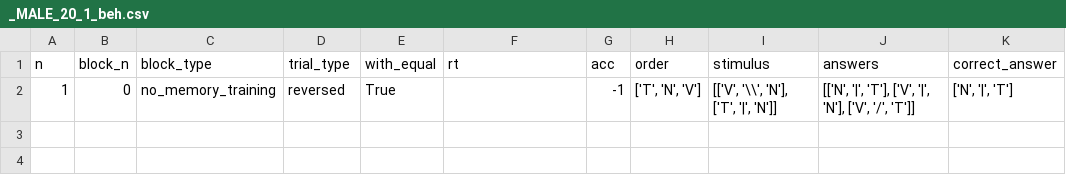
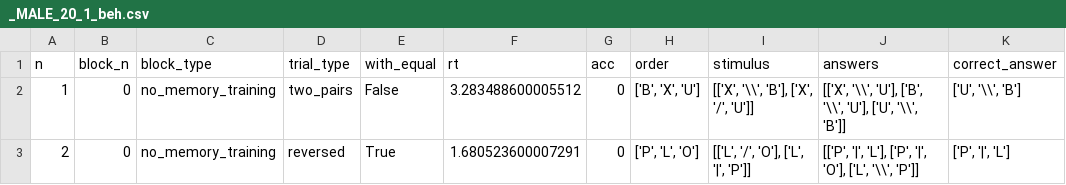
Before and after one commit to cogscilab-experiment-y/Transrel_experimental, a CSV file: results/_MALE_20_1_beh.csv, drawn as a sheet.

Commit message:
instructions and updated config

```diff
--- a/results/_MALE_20_1_beh.csv
+++ b/results/_MALE_20_1_beh.csv
@@ -1,2 +1,3 @@
 n,block_n,block_type,trial_type,with_equal,rt,acc,order,stimulus,answers,correct_answer
-1,0,no_memory_training,reversed,True,,-1,"['T', 'N', 'V']","[['V', '\\', 'N'], ['T', '|', 'N']]","[['N', '|', 'T'], ['V', '|', 'N'], ['V', '/', 'T']]","['N', '|', 'T']"
+1,0,no_memory_training,two_pairs,False,3.283488600005512,0,"['B', 'X', 'U']","[['X', '\\', 'B'], ['X', '/', 'U']]","[['X', '\\', 'U'], ['B', '\\', 'U'], ['U', '\\', 'B']]","['U', '\\', 'B']"
+2,0,no_memory_training,reversed,True,1.680523600007291,0,"['P', 'L', 'O']","[['L', '/', 'O'], ['L', '|', 'P']]","[['P', '|', 'L'], ['P', '|', 'O'], ['L', '\\', 'P']]","['P', '|', 'L']"
```
